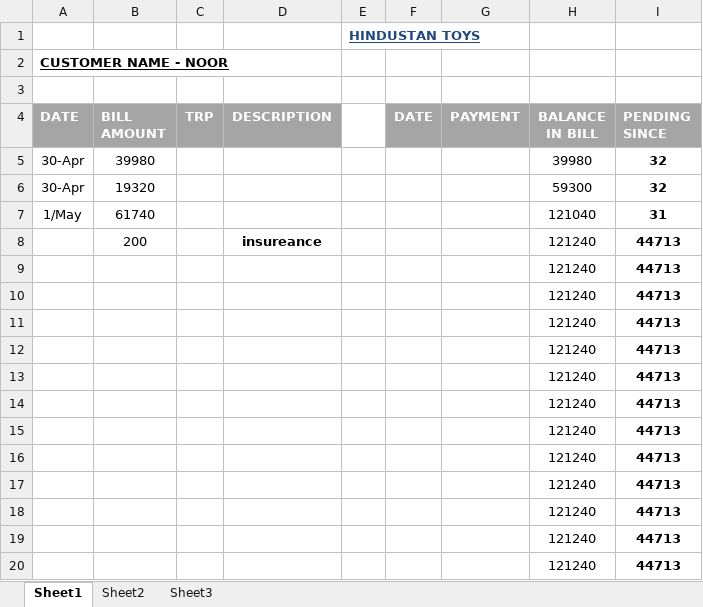
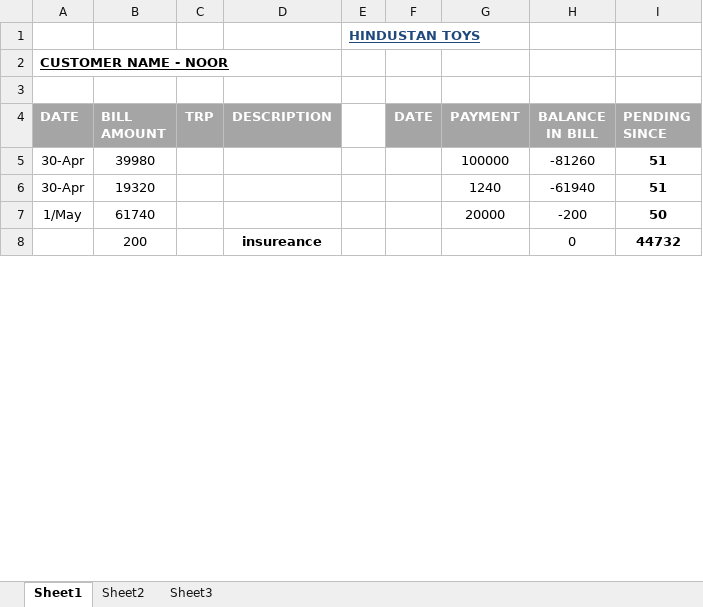
Before and after one commit to hunksammy/2084377289testbysam, an Excel workbook: IMPORTANT/NOOR.xlsx, sheet Sheet1, drawn as a sheet; only a part is shown; values as stored, in another font and other column widths than the file's, no borders; conditional formats not drawn; removed rows and columns are numbered as before the commit, all else as after; the diff covers the shown part only; the diff names each change by its address in the sheet, - before the commit and + after, or states it on an @@ line.

```diff
--- a/IMPORTANT/NOOR.xlsx (sheet Sheet1)
+++ b/IMPORTANT/NOOR.xlsx (sheet Sheet1)
-G5 (PAYMENT): (empty)
+G5 (PAYMENT): 100000
-H5 (BALANCE IN BILL): 39980
+H5 (BALANCE IN BILL): -81260
-I5:I6 (PENDING SINCE): 32
+I5:I6 (PENDING SINCE): 51
-G6 (PAYMENT): (empty)
+G6 (PAYMENT): 1240
-H6 (BALANCE IN BILL): 59300
+H6 (BALANCE IN BILL): -61940
-G7 (PAYMENT): (empty)
+G7 (PAYMENT): 20000
-H7 (BALANCE IN BILL): 121040
+H7 (BALANCE IN BILL): -200
-I7 (PENDING SINCE): 31
+I7 (PENDING SINCE): 50
-H8 (BALANCE IN BILL): 121240
+H8 (BALANCE IN BILL): 0
-I8 (PENDING SINCE): 44713
+I8 (PENDING SINCE): 44732
-row 9:  |  |  |  |  |  |  | 121240 | 44713
-row 10:  |  |  |  |  |  |  | 121240 | 44713
-row 11:  |  |  |  |  |  |  | 121240 | 44713
-row 12:  |  |  |  |  |  |  | 121240 | 44713
-row 13:  |  |  |  |  |  |  | 121240 | 44713
-row 14:  |  |  |  |  |  |  | 121240 | 44713
-row 15:  |  |  |  |  |  |  | 121240 | 44713
-row 16:  |  |  |  |  |  |  | 121240 | 44713
-row 17:  |  |  |  |  |  |  | 121240 | 44713
-row 18:  |  |  |  |  |  |  | 121240 | 44713
-row 19:  |  |  |  |  |  |  | 121240 | 44713
-row 20:  |  |  |  |  |  |  | 121240 | 44713
```
Also changed, not shown: 26 added rows, 14 removed rows and 2 edited cells elsewhere in this sheet, IMPORTANT/TOY GALLERY.xlsx, 11 other files.
